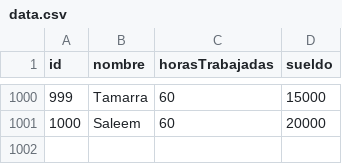
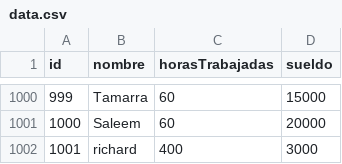
Before and after one commit to illiCristian/TP-Adeudado, a CSV file: eclipse_tp3_v3/tp3_windows/data.csv, drawn as a sheet; only a part is shown, gaps mark what is left out; the diff names each change by its address in the sheet, - before the commit and + after, or states it on an @@ line.

```diff
--- a/eclipse_tp3_v3/tp3_windows/data.csv
+++ b/eclipse_tp3_v3/tp3_windows/data.csv
+row 1002: 1001 | richard | 400 | 3000
```
Also changed, not shown: 15 other files.
